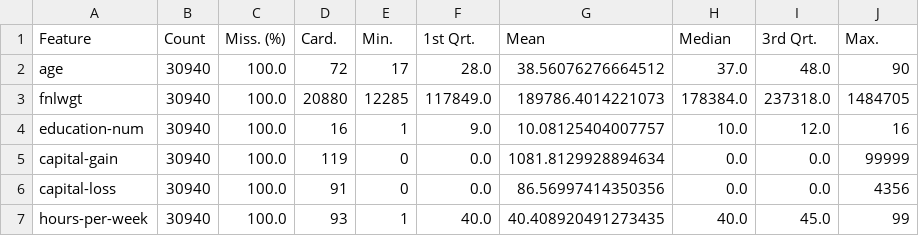
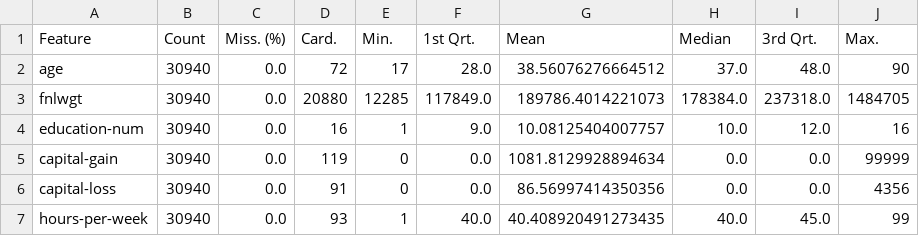
Before and after one commit to chloecorfmat/machine-learning, a CSV file: Data/B-DQR-ContinuousFeatures.csv, drawn as a sheet; only a part is shown; the diff names each change by its address in the sheet, - before the commit and + after, or states it on an @@ line.

```diff
--- a/Data/B-DQR-ContinuousFeatures.csv
+++ b/Data/B-DQR-ContinuousFeatures.csv
-C2:C7 (Miss. (%)): 100.0
+C2:C7 (Miss. (%)): 0.0
```
Also changed, not shown: 9 other files.
